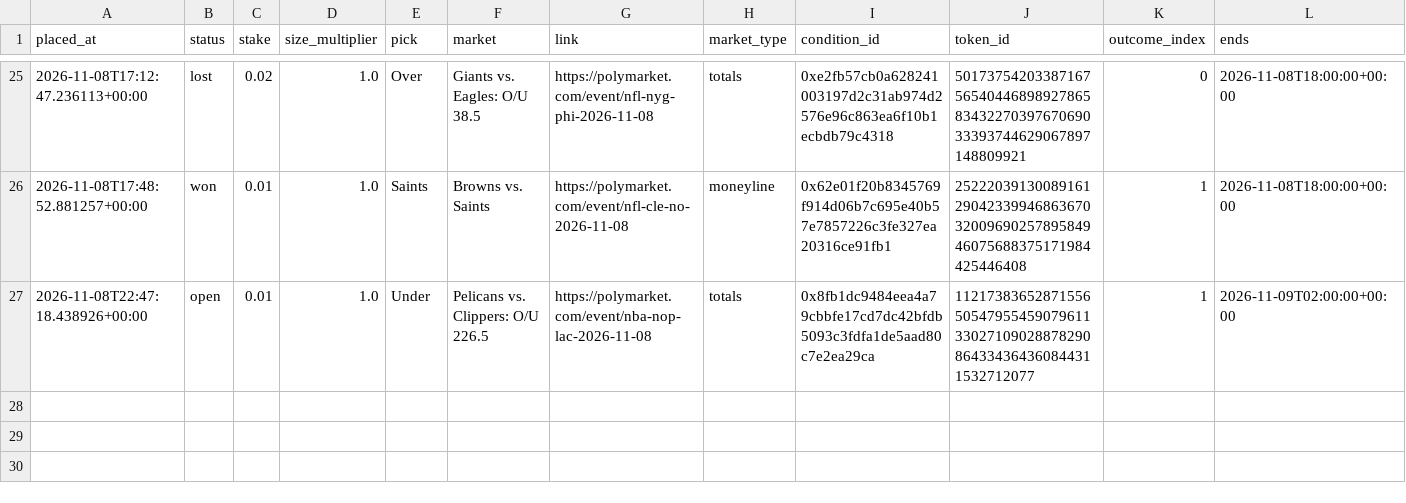
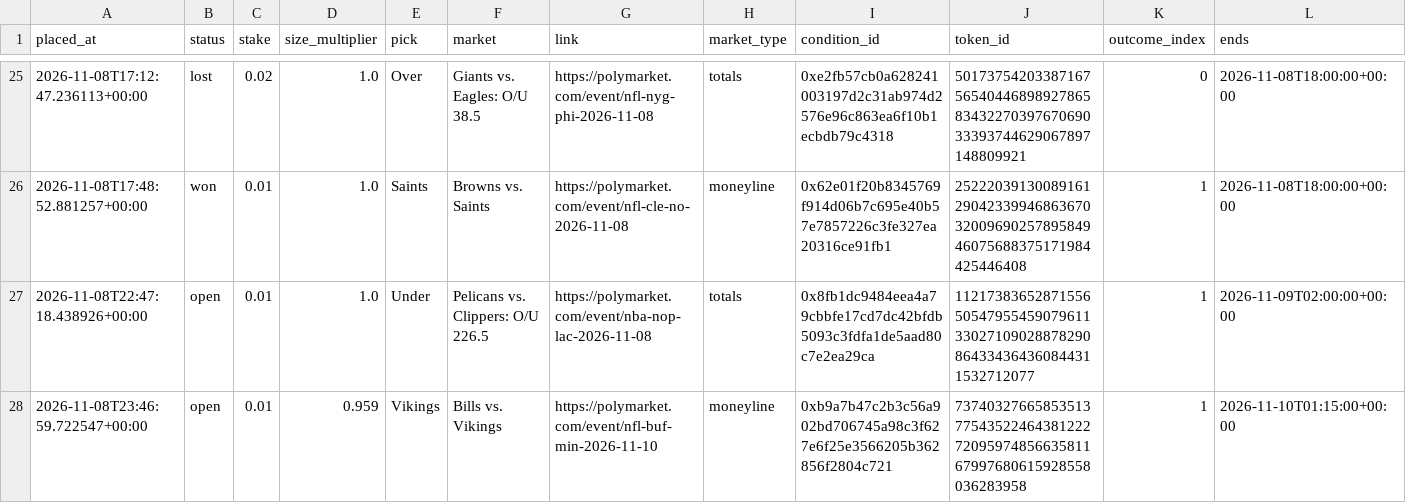
Before and after one commit to bhooder/Polymarket, a CSV file: live_trades.csv, drawn as a sheet; only a part is shown, gaps mark what is left out; rows hold the shown columns only; the diff names each change by its address in the sheet, - before the commit and + after, or states it on an @@ line.

```diff
--- a/live_trades.csv
+++ b/live_trades.csv
+row 28: 2026-11-08T23:46:59.722547+00:00 | open | 0.01 | 0.959 | Vikings | Bills vs. Vikings | https://polymarket.com/event/nfl-buf-min-2026-11-10 | moneyline | 0xb9a7b47c2b3c56a902bd706745a98c3f627e6f25e3566205b362856f2804c721 | 73740327665853513775435224643812227209597485663581167997680615928558036283958 | 1 | 2026-11-10T01:15:00+00:00
```
Also changed, not shown: paper_trades.csv, paper_trades_b.csv, 8 other files.
